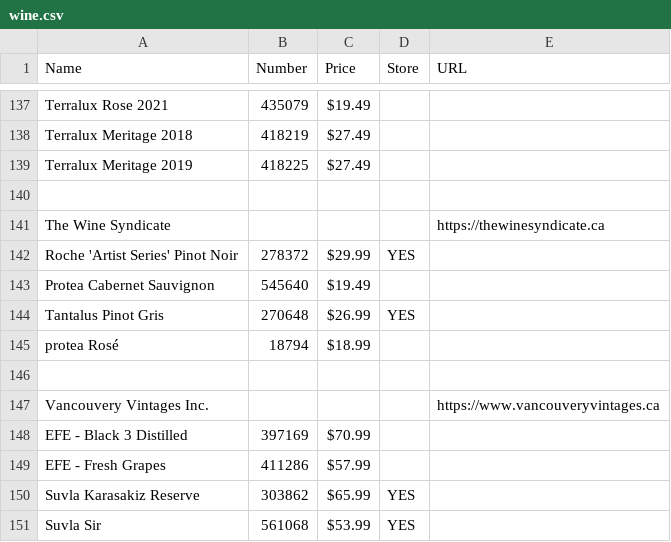
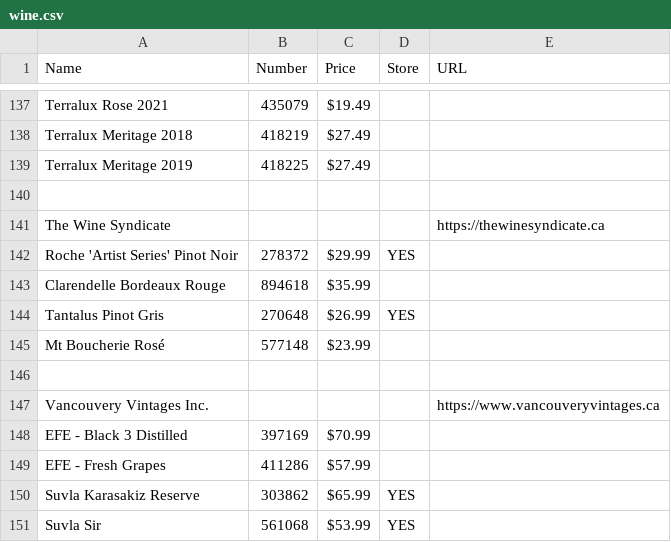
Before and after one commit to ToddLa/winetastic.ca, a CSV file: _data/wine.csv, drawn as a sheet; only a part is shown, gaps mark what is left out.

Commit message:
update Wine

```diff
--- a/_data/wine.csv
+++ b/_data/wine.csv
@@ -142,5 +142,5 @@ The Wine Syndicate,,,,https://thewinesyndicate.ca
 Roche 'Artist Series' Pinot Noir,278372,$29.99,YES,
-Protea Cabernet Sauvignon,545640,$19.49,,
+Clarendelle Bordeaux Rouge,894618,$35.99,,
 Tantalus Pinot Gris,270648,$26.99,YES,
-protea Rosé,18794,$18.99,,
+Mt Boucherie Rosé,577148,$23.99,,
 ,,,,
```
